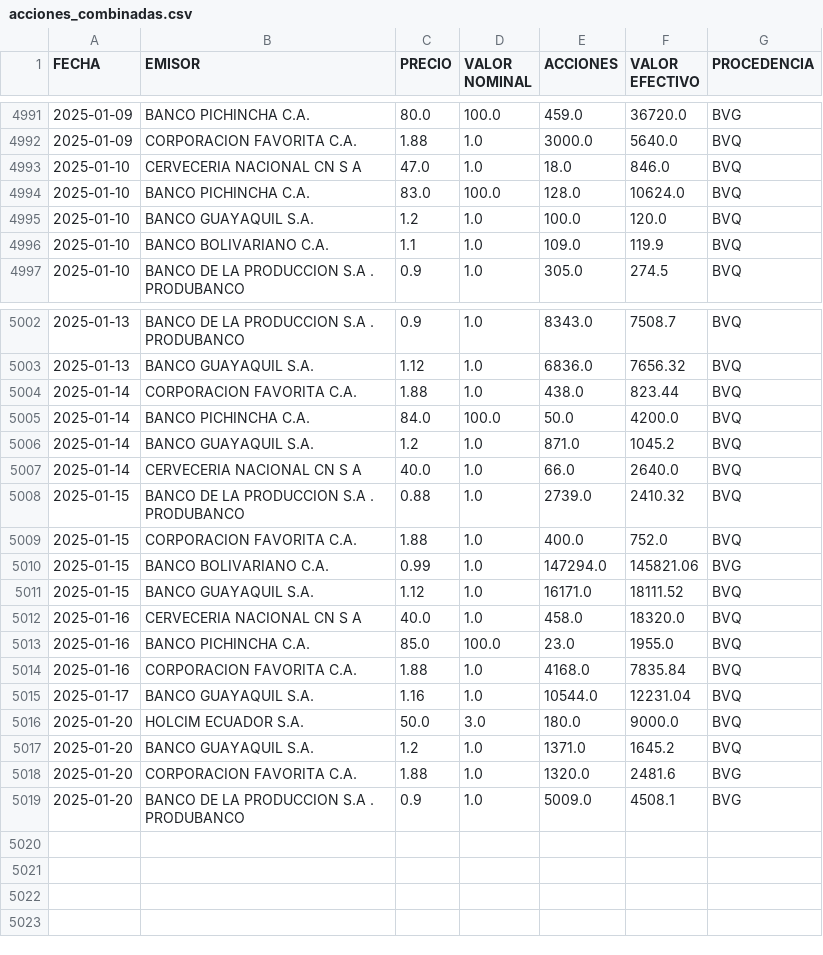
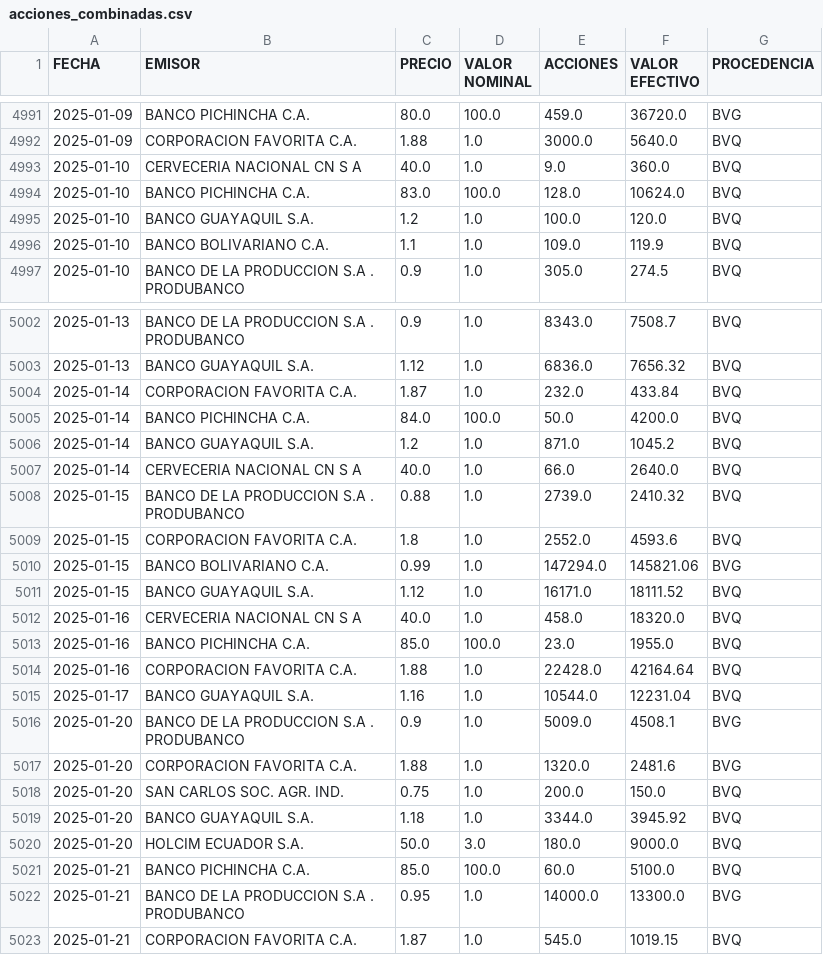
Before and after one commit to TRomMV/Reporte-Metrovalores, a CSV file: data/acciones_combinadas.csv, drawn as a sheet; only a part is shown, gaps mark what is left out.

```diff
--- a/data/acciones_combinadas.csv
+++ b/data/acciones_combinadas.csv
@@ -4992,3 +4992,3 @@ FECHA,EMISOR,PRECIO,VALOR NOMINAL,ACCIONES,VALOR EFECTIVO,PROCEDENCIA
 2025-01-09,CORPORACION FAVORITA C.A.,1.88,1.0,3000.0,5640.0,BVQ
-2025-01-10,CERVECERIA NACIONAL CN S A,47.0,1.0,18.0,846.0,BVQ
+2025-01-10,CERVECERIA NACIONAL CN S A,40.0,1.0,9.0,360.0,BVQ
 2025-01-10,BANCO PICHINCHA C.A.,83.0,100.0,128.0,10624.0,BVQ
@@ -5003,3 +5003,3 @@ FECHA,EMISOR,PRECIO,VALOR NOMINAL,ACCIONES,VALOR EFECTIVO,PROCEDENCIA
 2025-01-13,BANCO GUAYAQUIL S.A.,1.12,1.0,6836.0,7656.32,BVQ
-2025-01-14,CORPORACION FAVORITA C.A.,1.88,1.0,438.0,823.44,BVQ
+2025-01-14,CORPORACION FAVORITA C.A.,1.87,1.0,232.0,433.84,BVQ
 2025-01-14,BANCO PICHINCHA C.A.,84.0,100.0,50.0,4200.0,BVQ
@@ -5008,3 +5008,3 @@ FECHA,EMISOR,PRECIO,VALOR NOMINAL,ACCIONES,VALOR EFECTIVO,PROCEDENCIA
 2025-01-15,BANCO DE LA PRODUCCION S.A . PRODUBANCO,0.88,1.0,2739.0,2410.32,BVQ
-2025-01-15,CORPORACION FAVORITA C.A.,1.88,1.0,400.0,752.0,BVQ
+2025-01-15,CORPORACION FAVORITA C.A.,1.8,1.0,2552.0,4593.6,BVQ
 2025-01-15,BANCO BOLIVARIANO C.A.,0.99,1.0,147294.0,145821.06,BVG
@@ -5013,7 +5013,11 @@ FECHA,EMISOR,PRECIO,VALOR NOMINAL,ACCIONES,VALOR EFECTIVO,PROCEDENCIA
 2025-01-16,BANCO PICHINCHA C.A.,85.0,100.0,23.0,1955.0,BVQ
-2025-01-16,CORPORACION FAVORITA C.A.,1.88,1.0,4168.0,7835.84,BVQ
+2025-01-16,CORPORACION FAVORITA C.A.,1.88,1.0,22428.0,42164.64,BVQ
 2025-01-17,BANCO GUAYAQUIL S.A.,1.16,1.0,10544.0,12231.04,BVQ
+2025-01-20,BANCO DE LA PRODUCCION S.A . PRODUBANCO,0.9,1.0,5009.0,4508.1,BVG
+2025-01-20,CORPORACION FAVORITA C.A.,1.88,1.0,1320.0,2481.6,BVG
+2025-01-20,SAN CARLOS SOC. AGR. IND.,0.75,1.0,200.0,150.0,BVQ
+2025-01-20,BANCO GUAYAQUIL S.A.,1.18,1.0,3344.0,3945.92,BVQ
 2025-01-20,HOLCIM ECUADOR S.A.,50.0,3.0,180.0,9000.0,BVQ
-2025-01-20,BANCO GUAYAQUIL S.A.,1.2,1.0,1371.0,1645.2,BVQ
-2025-01-20,CORPORACION FAVORITA C.A.,1.88,1.0,1320.0,2481.6,BVG
-2025-01-20,BANCO DE LA PRODUCCION S.A . PRODUBANCO,0.9,1.0,5009.0,4508.1,BVG
+2025-01-21,BANCO PICHINCHA C.A.,85.0,100.0,60.0,5100.0,BVQ
+2025-01-21,BANCO DE LA PRODUCCION S.A . PRODUBANCO,0.95,1.0,14000.0,13300.0,BVG
+2025-01-21,CORPORACION FAVORITA C.A.,1.87,1.0,545.0,1019.15,BVQ
```
Also changed, not shown: data/datos_actualizados.csv.
